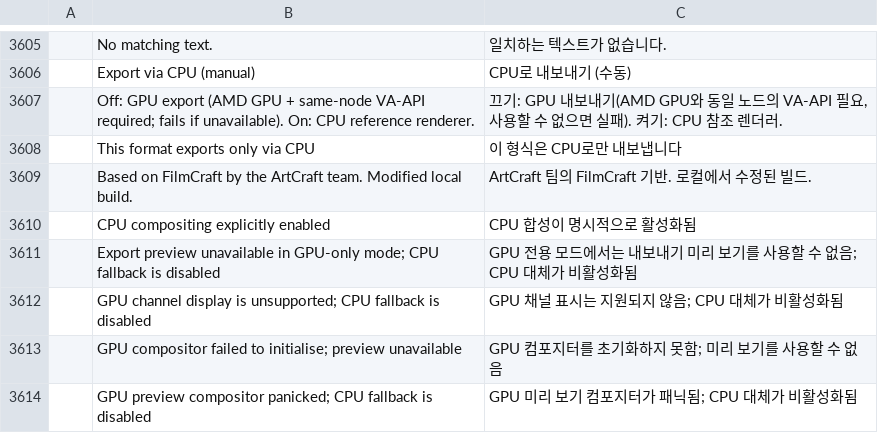
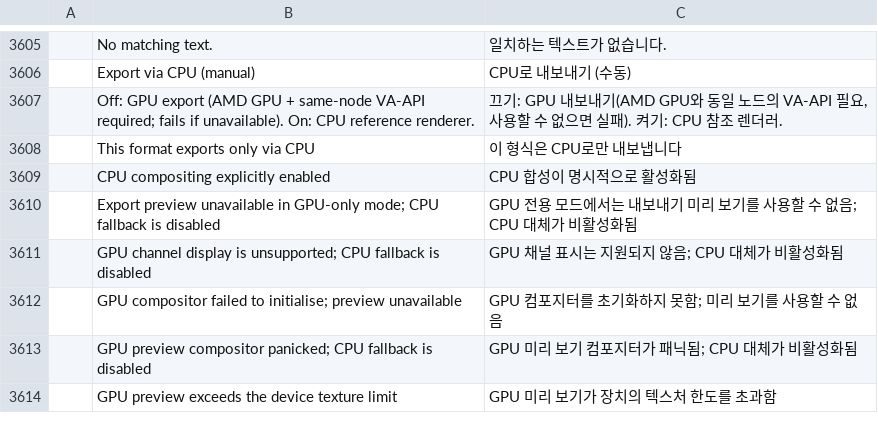
Before and after one commit to Silvazrlq/filmcraft, a TSV file: crates/ui-egui/src/i18n/ko.tsv, drawn as a sheet; only a part is shown, gaps mark what is left out; the shorter side is filled out with more unchanged rows.

```diff
--- a/crates/ui-egui/src/i18n/ko.tsv
+++ b/crates/ui-egui/src/i18n/ko.tsv
@@ -3608,3 +3608,2 @@
 	This format exports only via CPU	이 형식은 CPU로만 내보냅니다
-	Based on FilmCraft by the ArtCraft team. Modified local build.	ArtCraft 팀의 FilmCraft 기반. 로컬에서 수정된 빌드.
 	CPU compositing explicitly enabled	CPU 합성이 명시적으로 활성화됨
```
Also changed, not shown: crates/ui-egui/src/i18n/de.tsv, crates/ui-egui/src/i18n/fr.tsv, 2 other files.
